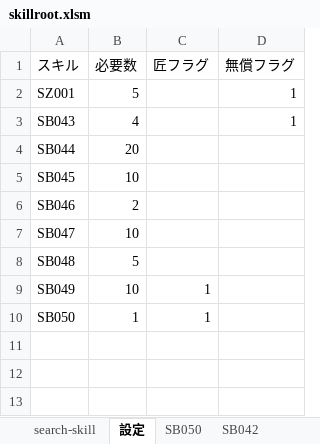
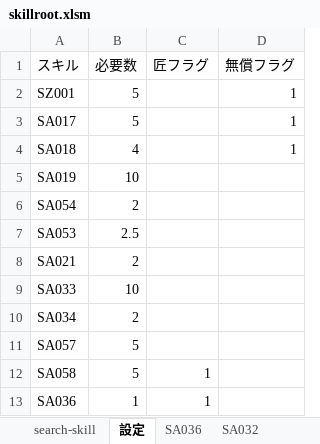
Before and after one commit to enbu-memo/enbu, an Excel workbook: docs/db/skillroot.xlsm, sheet 設定, drawn as a sheet; values as stored, in another font and other column widths than the file's, no borders; charts and pictures not drawn; removed rows and columns are numbered as before the commit, all else as after; the diff names each change by its address in the sheet, - before the commit and + after, or states it on an @@ line.

```diff
--- a/docs/db/skillroot.xlsm (sheet 設定)
+++ b/docs/db/skillroot.xlsm (sheet 設定)
+row 3: SA017 | 5 |  | 1
-A4 (スキル): SB043
+A4 (スキル): SA018
-row 4: SB044 | 20
-A5 (スキル): SB045
+A5 (スキル): SA019
-A6 (スキル): SB046
+A6 (スキル): SA054
+row 7: SA053 | 2.5
+row 8: SA021 | 2
-A9 (スキル): SB047
+A9 (スキル): SA033
+row 10: SA034 | 2
-A11 (スキル): SB048
+A11 (スキル): SA057
-row 9: SB049 | 10 | 1
+row 12: SA058 | 5 | 1
-A13 (スキル): SB050
+A13 (スキル): SA036
```
Also changed, not shown: sheet SA032, sheet SA001, sheet SA036, other sheet tabs, 11 other files.
